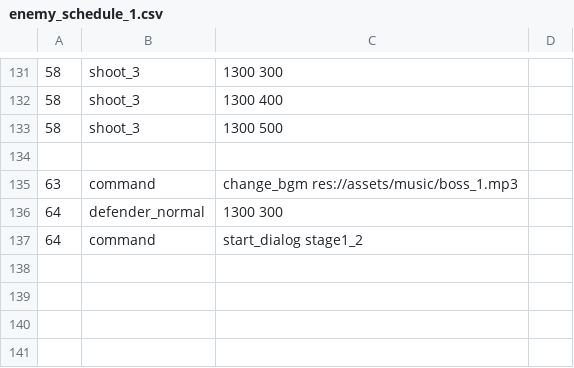
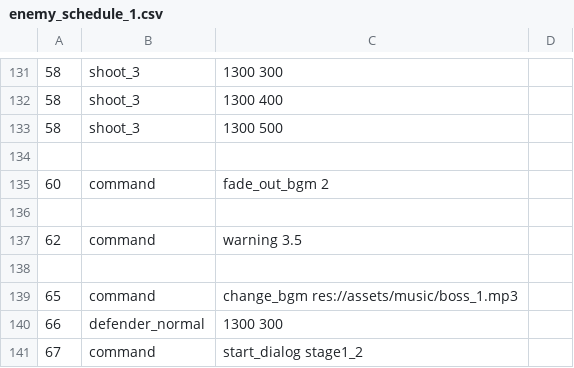
Before and after one commit to ryowu/intelligent-machine, a CSV file: data/enemy_schedule_1.csv, drawn as a sheet; only a part is shown, gaps mark what is left out.

Commit message:
Add warning

```diff
--- a/data/enemy_schedule_1.csv
+++ b/data/enemy_schedule_1.csv
@@ -134,4 +134,8 @@
 
-63,command,change_bgm res://assets/music/boss_1.mp3
-64,defender_normal, 1300 300
-64,command,start_dialog stage1_2
+60,command,fade_out_bgm 2
+
+62,command,warning 3.5
+
+65,command,change_bgm res://assets/music/boss_1.mp3
+66,defender_normal, 1300 300
+67,command,start_dialog stage1_2
```
Also changed, not shown: 13 other files.
